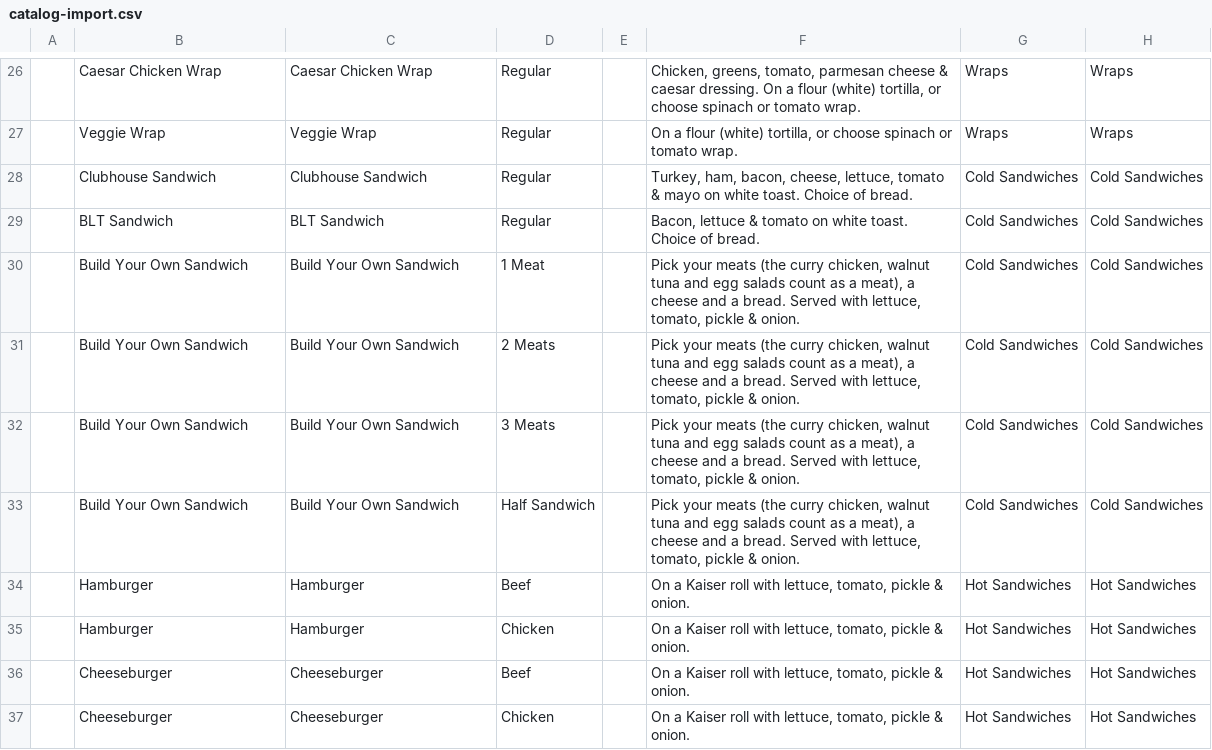
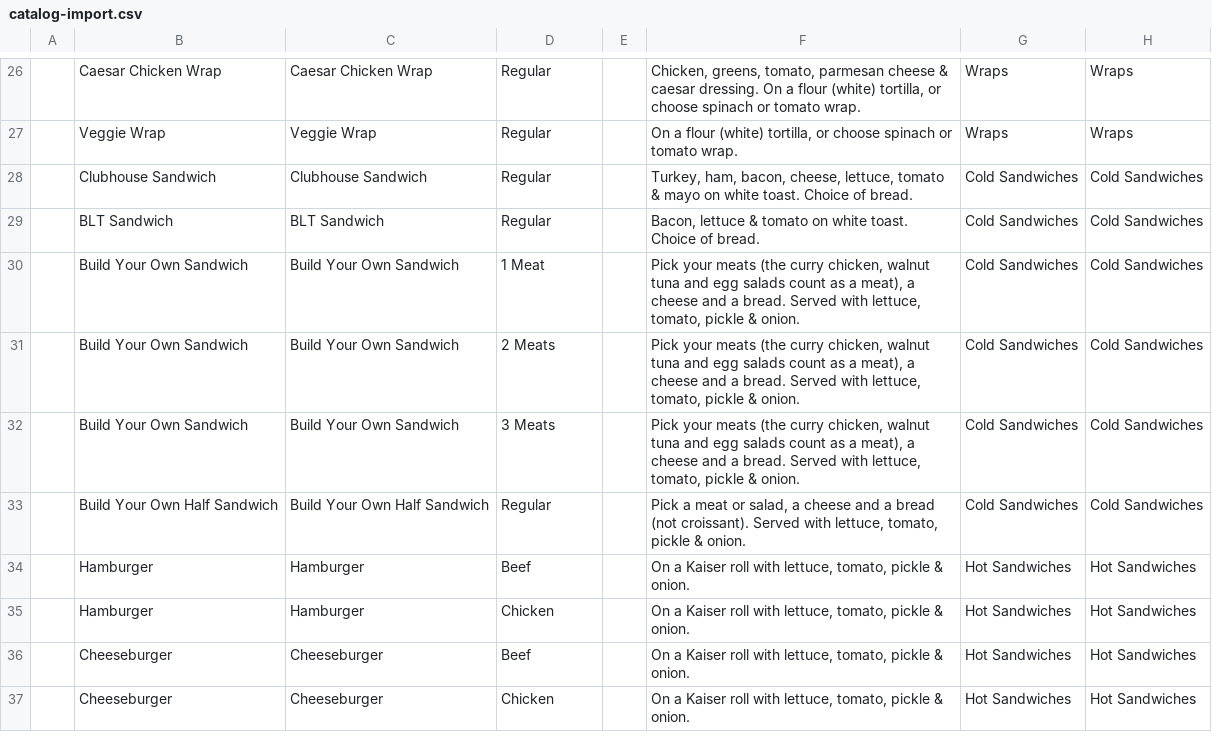
Before and after one commit to MitchDizzle/TheCafeSite, a CSV file: square/catalog-import.csv, drawn as a sheet; only a part is shown, gaps mark what is left out; the diff names each change by its address in the sheet, - before the commit and + after, or states it on an @@ line.

```diff
--- a/square/catalog-import.csv
+++ b/square/catalog-import.csv
-B33: Build Your Own Sandwich
+B33: Build Your Own Half Sandwich
-C33: Build Your Own Sandwich
+C33: Build Your Own Half Sandwich
-D33: Half Sandwich
+D33: Regular
-F33: Pick your meats (the curry chicken, walnut tuna and egg salads count as a meat), a cheese and a bread. Served with…
+F33: Pick a meat or salad, a cheese and a bread (not croissant). Served with…
```
Also changed, not shown: 3 other files.
